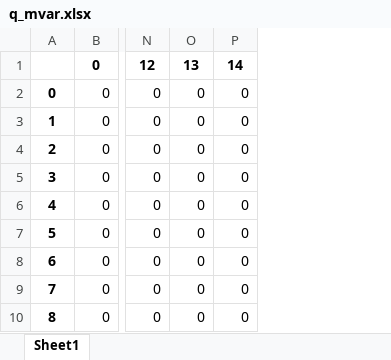
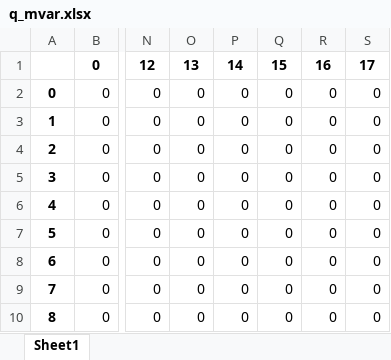
Before and after one commit to 324534234/Stromnetze, an Excel workbook: results_alle_pv_ohne_last/res_sgen/q_mvar.xlsx, sheet Sheet1, drawn as a sheet; only a part is shown, gaps mark what is left out; values as stored, in another font and other column widths than the file's, no borders; the diff names each change by its address in the sheet, - before the commit and + after, or states it on an @@ line.

```diff
--- a/results_alle_pv_ohne_last/res_sgen/q_mvar.xlsx (sheet Sheet1)
+++ b/results_alle_pv_ohne_last/res_sgen/q_mvar.xlsx (sheet Sheet1)
+column Q, rows 1-10: 15 | 0 | 0 | 0 | 0 | 0 | 0 | 0 | 0 | 0
+column R, rows 1-10: 16 | 0 | 0 | 0 | 0 | 0 | 0 | 0 | 0 | 0
+column S, rows 1-10: 17 | 0 | 0 | 0 | 0 | 0 | 0 | 0 | 0 | 0
```
Also changed, not shown: results_alle_pv_ohne_last/res_sgen/p_mw.xlsx, results_alle_pv_ohne_last/res_trafo/loading_percent.xlsx, 47 other files.
